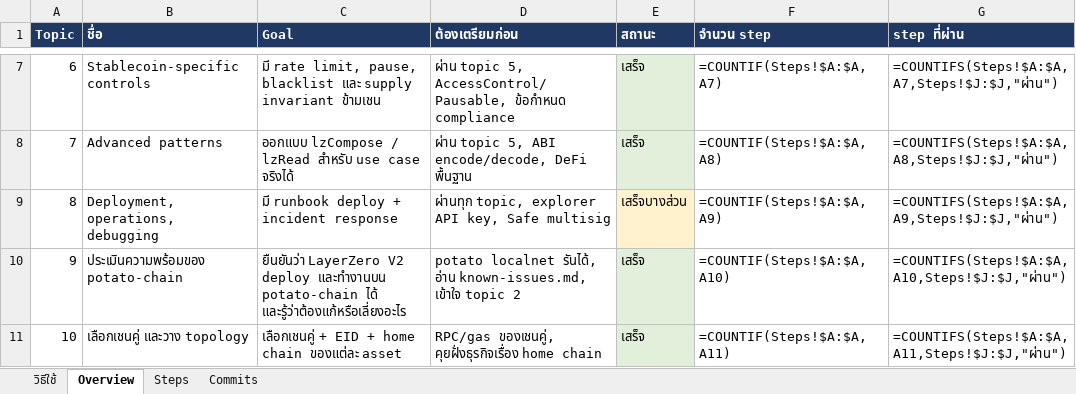
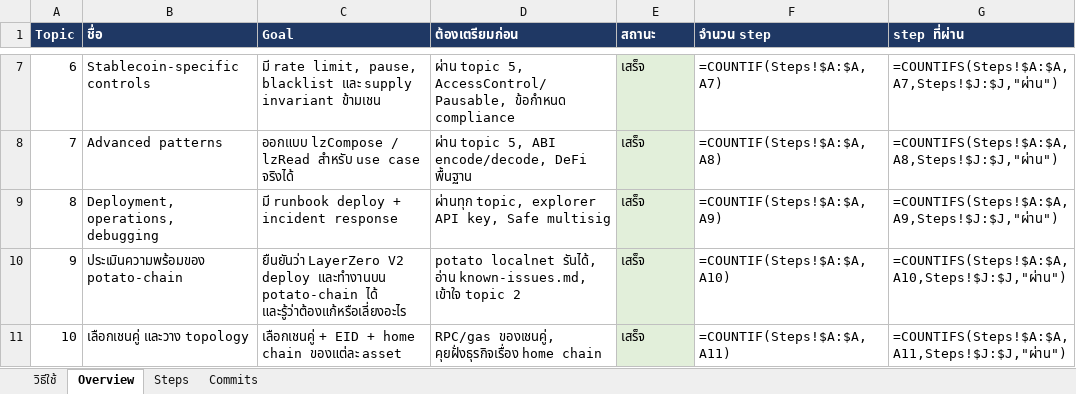
Before and after one commit to kungpotato/stable-coin-L0, an Excel workbook: workshop-layerzero.xlsx, sheet Overview, drawn as a sheet; only a part is shown, gaps mark what is left out; values as stored, in another font and other column widths than the file's, no borders; formulas without a stored value are shown as written; the diff names each change by its address in the sheet, - before the commit and + after, or states it on an @@ line.

```diff
--- a/workshop-layerzero.xlsx (sheet Overview)
+++ b/workshop-layerzero.xlsx (sheet Overview)
-E9 (สถานะ): เสร็จบางส่วน
+E9 (สถานะ): เสร็จ
-E9 fill: #FFF2CC
+E9 fill: #E2EFDA
```
Also changed, not shown: sheet Steps, 9 other files.
